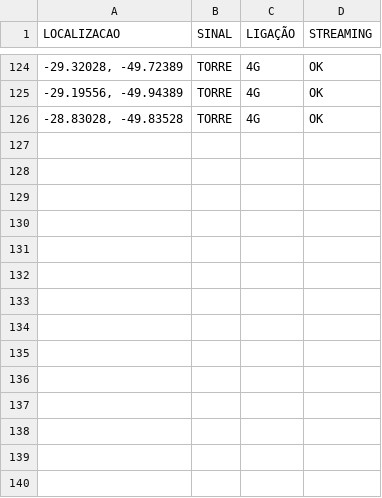
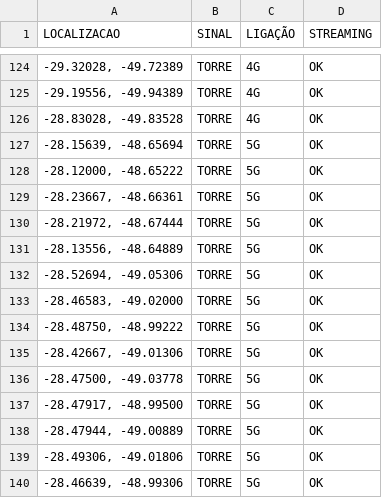
Before and after one commit to rafaelmanarin-network/mapa-cobertura, a CSV file: vivo.csv, drawn as a sheet; only a part is shown, gaps mark what is left out; the diff names each change by its address in the sheet, - before the commit and + after, or states it on an @@ line.

Commit message:
n8n-May 8, 2026

```diff
--- a/vivo.csv
+++ b/vivo.csv
+row 127: -28.15639, -48.65694 | TORRE | 5G | OK
+row 128: -28.12000, -48.65222 | TORRE | 5G | OK
+row 129: -28.23667, -48.66361 | TORRE | 5G | OK
+row 130: -28.21972, -48.67444 | TORRE | 5G | OK
+row 131: -28.13556, -48.64889 | TORRE | 5G | OK
+row 132: -28.52694, -49.05306 | TORRE | 5G | OK
+row 133: -28.46583, -49.02000 | TORRE | 5G | OK
+row 134: -28.48750, -48.99222 | TORRE | 5G | OK
+row 135: -28.42667, -49.01306 | TORRE | 5G | OK
+row 136: -28.47500, -49.03778 | TORRE | 5G | OK
+row 137: -28.47917, -48.99500 | TORRE | 5G | OK
+row 138: -28.47944, -49.00889 | TORRE | 5G | OK
+row 139: -28.49306, -49.01806 | TORRE | 5G | OK
+row 140: -28.46639, -48.99306 | TORRE | 5G | OK
```
